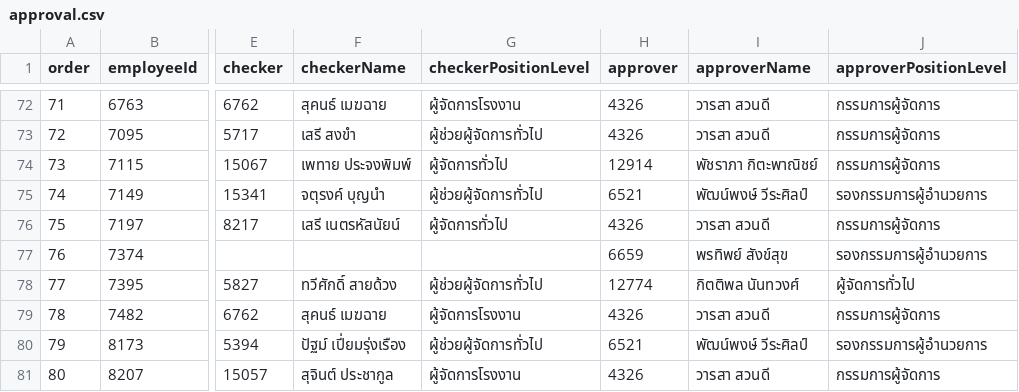
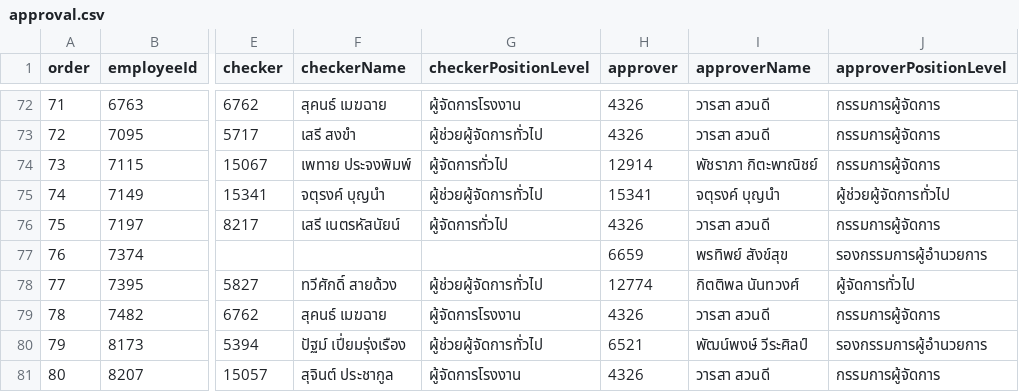
Before and after one commit to NutchaponSr/e-pms, a CSV file: src/data/approval.csv, drawn as a sheet; only a part is shown, gaps mark what is left out; the diff names each change by its address in the sheet, - before the commit and + after, or states it on an @@ line.

```diff
--- a/src/data/approval.csv
+++ b/src/data/approval.csv
-H75 (approver): 6521
+H75 (approver): 15341
-I75 (approverName): พัฒน์พงษ์ วีระศิลป์
+I75 (approverName): จตุรงค์ บุญนำ
-J75 (approverPositionLevel): รองกรรมการผู้อำนวยการ
+J75 (approverPositionLevel): ผู้ช่วยผู้จัดการทั่วไป
```
Also changed, not shown: 2 other files.
